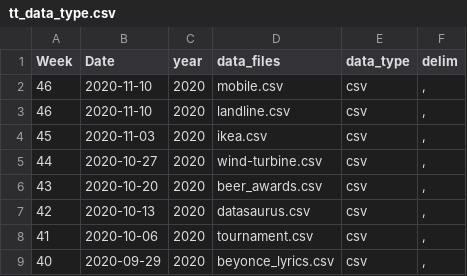
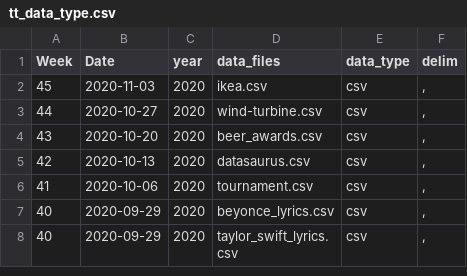
Before and after one commit to ashamuee/tidytuesday, a CSV file: static/tt_data_type.csv, drawn as a sheet; only a part is shown; the shorter side is filled out with more unchanged rows; the diff names each change by its address in the sheet, - before the commit and + after, or states it on an @@ line.

Commit message:
Revert "add raw data and update readme"
This reverts commit 2482f4854f83ae17652378a5a14f5cc042f81ecc.

```diff
--- a/static/tt_data_type.csv
+++ b/static/tt_data_type.csv
-row 2: 46 | 2020-11-10 | 2020 | mobile.csv | csv | ,
-row 3: 46 | 2020-11-10 | 2020 | landline.csv | csv | ,
```
Also changed, not shown: 10 other files.
